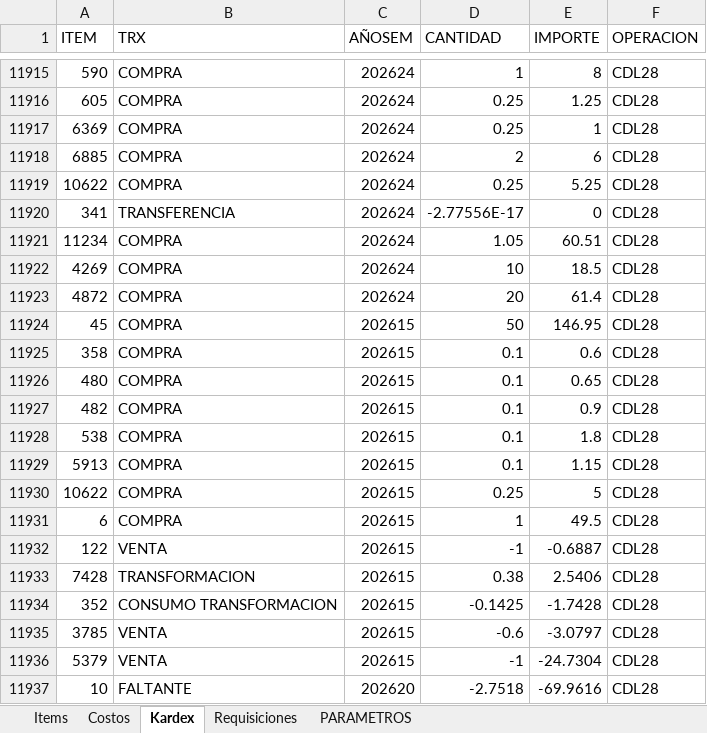
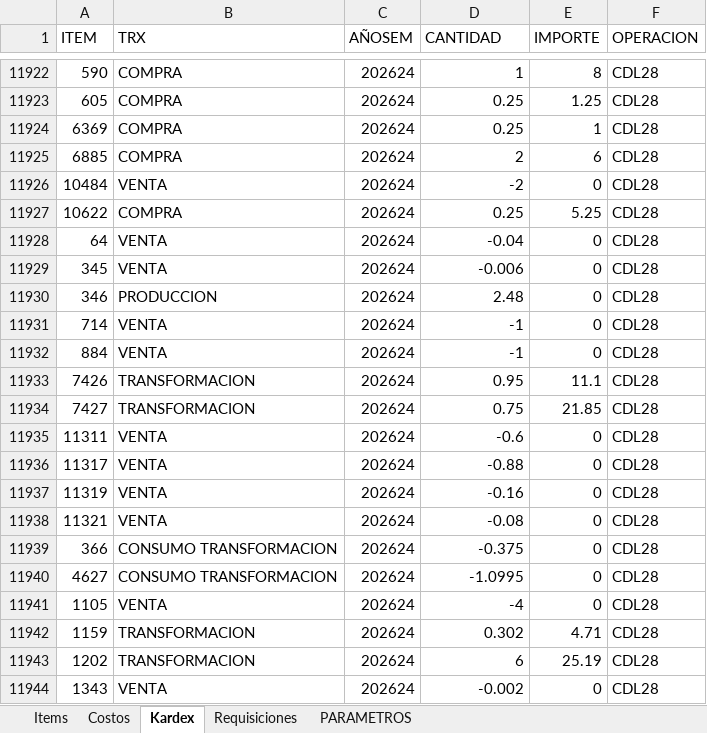
Before and after one commit to AlvaroCornejo/EBC_PEDIDOS_ADICIONALES, an Excel workbook: data/CDL28 - ADICIONALES.xlsx, sheet Kardex, drawn as a sheet; only a part is shown, gaps mark what is left out; the shorter side is filled out with more unchanged rows; values as stored, in another font and other column widths than the file's, no borders; table styles not drawn; addresses are those after the commit; the diff covers the shown part only; the diff names each change by its address in the sheet, - before the commit and + after, or states it on an @@ line.

Commit message:
Sync Excel vie. 12/06/2026

```diff
--- a/data/CDL28 - ADICIONALES.xlsx (sheet Kardex)
+++ b/data/CDL28 - ADICIONALES.xlsx (sheet Kardex)
+row 11926: 10484 | VENTA | 202624 | -2 | 0 | CDL28
+row 11928: 64 | VENTA | 202624 | -0.04 | 0 | CDL28
+row 11929: 345 | VENTA | 202624 | -0.006 | 0 | CDL28
+row 11930: 346 | PRODUCCION | 202624 | 2.48 | 0 | CDL28
+row 11931: 714 | VENTA | 202624 | -1 | 0 | CDL28
+row 11932: 884 | VENTA | 202624 | -1 | 0 | CDL28
+row 11933: 7426 | TRANSFORMACION | 202624 | 0.95 | 11.1 | CDL28
+row 11934: 7427 | TRANSFORMACION | 202624 | 0.75 | 21.85 | CDL28
+row 11935: 11311 | VENTA | 202624 | -0.6 | 0 | CDL28
+row 11936: 11317 | VENTA | 202624 | -0.88 | 0 | CDL28
+row 11937: 11319 | VENTA | 202624 | -0.16 | 0 | CDL28
+row 11938: 11321 | VENTA | 202624 | -0.08 | 0 | CDL28
-A11939 (ITEM): 341
+A11939 (ITEM): 366
-B11939 (TRX): TRANSFERENCIA
+B11939 (TRX): CONSUMO TRANSFORMACION
-D11939 (CANTIDAD): -2.77556E-17
+D11939 (CANTIDAD): -0.375
+row 11940: 4627 | CONSUMO TRANSFORMACION | 202624 | -1.0995 | 0 | CDL28
+row 11941: 1105 | VENTA | 202624 | -4 | 0 | CDL28
+row 11942: 1159 | TRANSFORMACION | 202624 | 0.302 | 4.71 | CDL28
+row 11943: 1202 | TRANSFORMACION | 202624 | 6 | 25.19 | CDL28
+row 11944: 1343 | VENTA | 202624 | -0.002 | 0 | CDL28
```
Also changed, not shown: 91 added rows and 401 edited cells elsewhere in this sheet, sheet PARAMETROS, data/DOSIMETRIA - ADICIONALES.xlsx, data/GBADC - ADICIONALES.xlsx, 8 other files.
